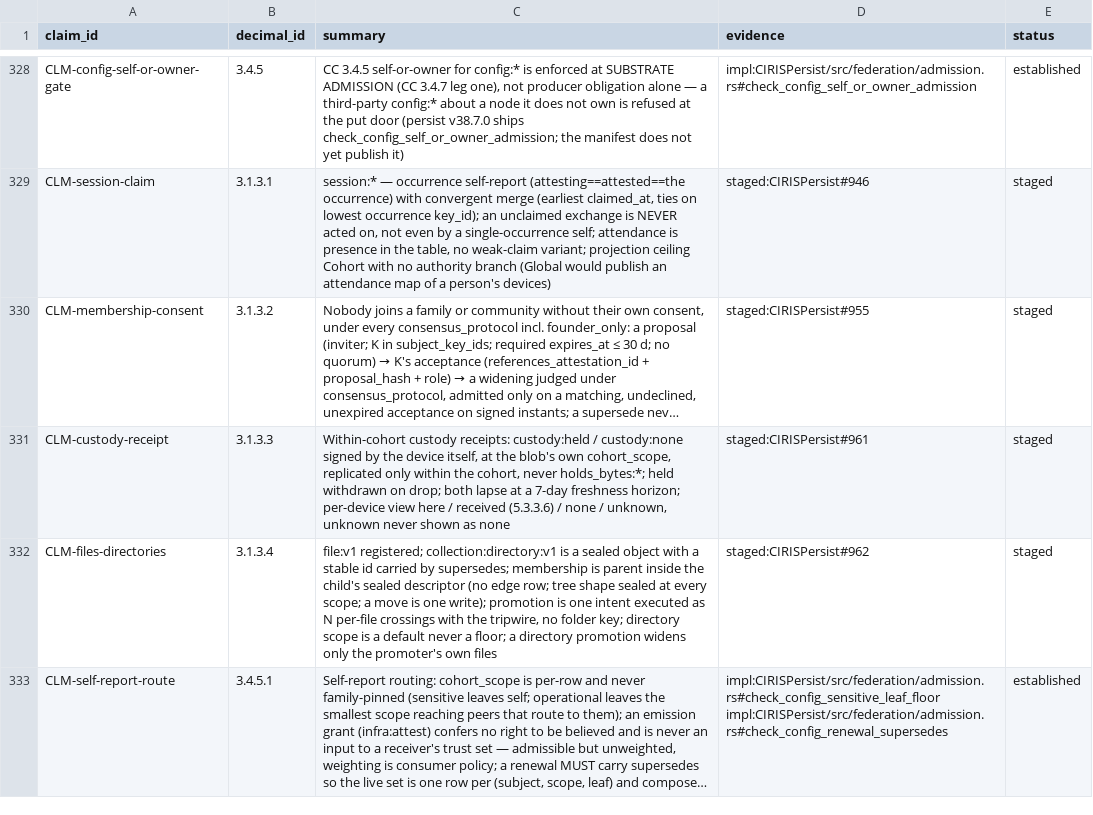
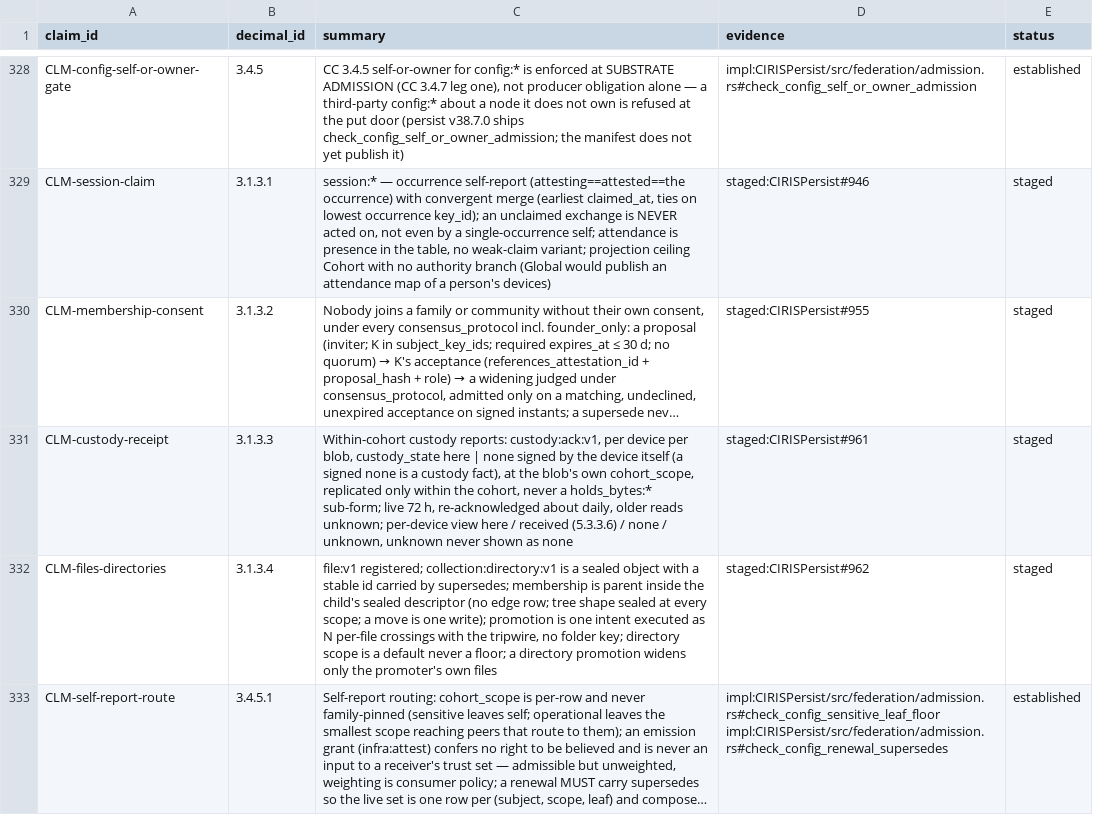
Before and after one commit to CIRISAI/CIRISConstitution, a TSV file: constitution/claims.tsv, drawn as a sheet; only a part is shown, gaps mark what is left out; long unchanged cells end in …; the diff names each change by its address in the sheet, - before the commit and + after, or states it on an @@ line.

```diff
--- a/constitution/claims.tsv
+++ b/constitution/claims.tsv
-C331 (summary): Within-cohort custody receipts: custody:held / custody:none signed by the device itself, at the blob's own cohort_scope, replicated only within the cohort, never holds_bytes:*; held withdrawn on drop; both lapse at a 7-day freshness horizon; per-device view…
+C331 (summary): Within-cohort custody reports: custody:ack:v1, per device per blob, custody_state here | none signed by the device itself (a signed none is a custody fact), at the blob's own cohort_scope, replicated only within the cohort, never a holds_bytes:* sub-form; live 72 h, re-acknowledged about daily, older reads unknown; per-device view…
```
Also changed, not shown: 10 other files.
